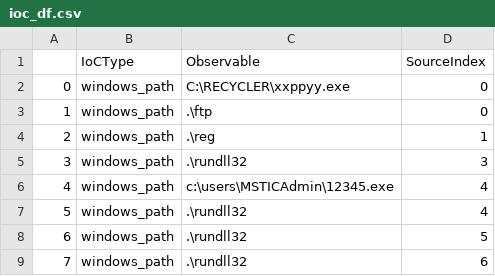
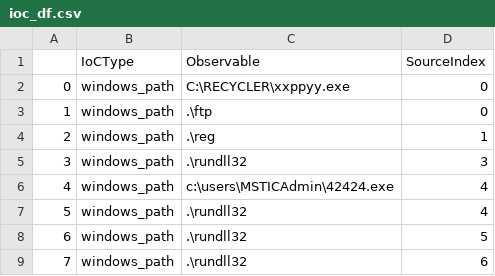
Before and after one commit to microsoft/msticpy, a CSV file: docs/notebooks/data/ioc_df.csv, drawn as a sheet; only a part is shown.

```diff
--- a/docs/notebooks/data/ioc_df.csv
+++ b/docs/notebooks/data/ioc_df.csv
@@ -5,3 +5,3 @@
 3,windows_path,.\rundll32,3
-4,windows_path,c:\users\MSTICAdmin\12345.exe,4
+4,windows_path,c:\users\MSTICAdmin\42424.exe,4
 5,windows_path,.\rundll32,4
```
Also changed, not shown: docs/notebooks/data/process_tree.csv, docs/notebooks/data/processes_on_host.csv, 21 other files.
